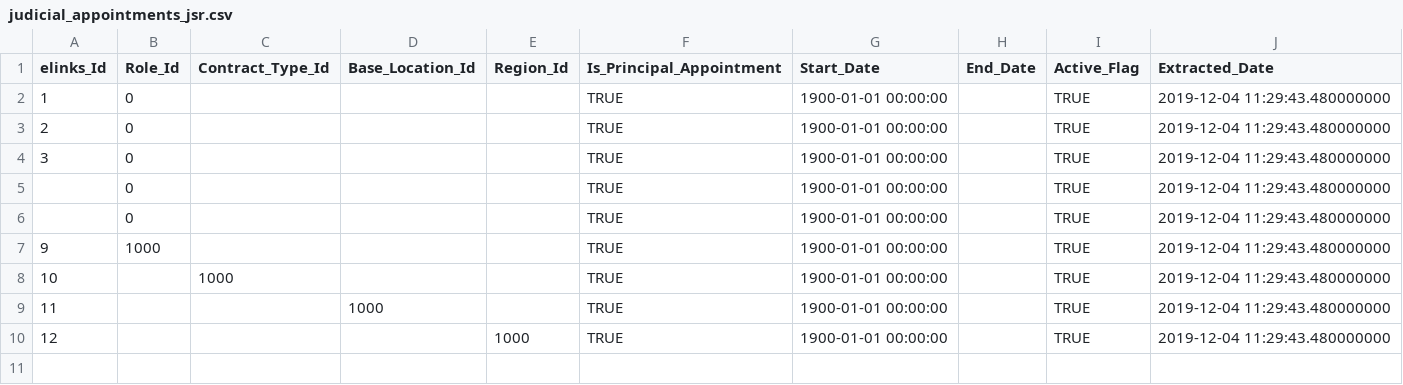
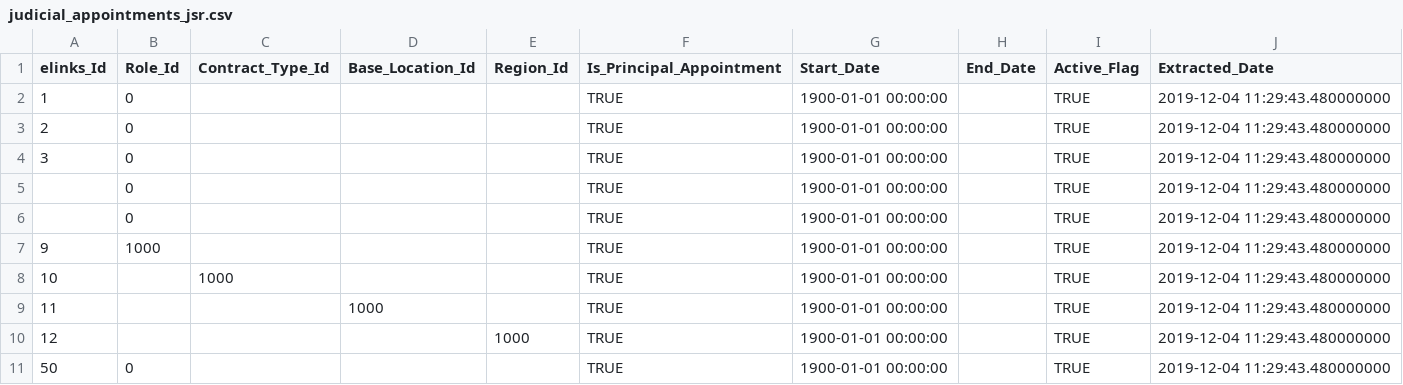
Before and after one commit to hmcts/rd-judicial-data-load, a CSV file: src/integrationTest/resources/sourceFiles/judicial_appointments_jsr.csv, drawn as a sheet; the diff names each change by its address in the sheet, - before the commit and + after, or states it on an @@ line.

```diff
--- a/src/integrationTest/resources/sourceFiles/judicial_appointments_jsr.csv
+++ b/src/integrationTest/resources/sourceFiles/judicial_appointments_jsr.csv
+row 11: 50 | 0 |  |  |  | TRUE | 1900-01-01 00:00:00 |  | TRUE | 2019-12-04 11:29:43.480000000
```
Also changed, not shown: src/integrationTest/resources/sourceFiles/judicial_office_authorisation_jsr_partial_success.csv, 2 other files.
